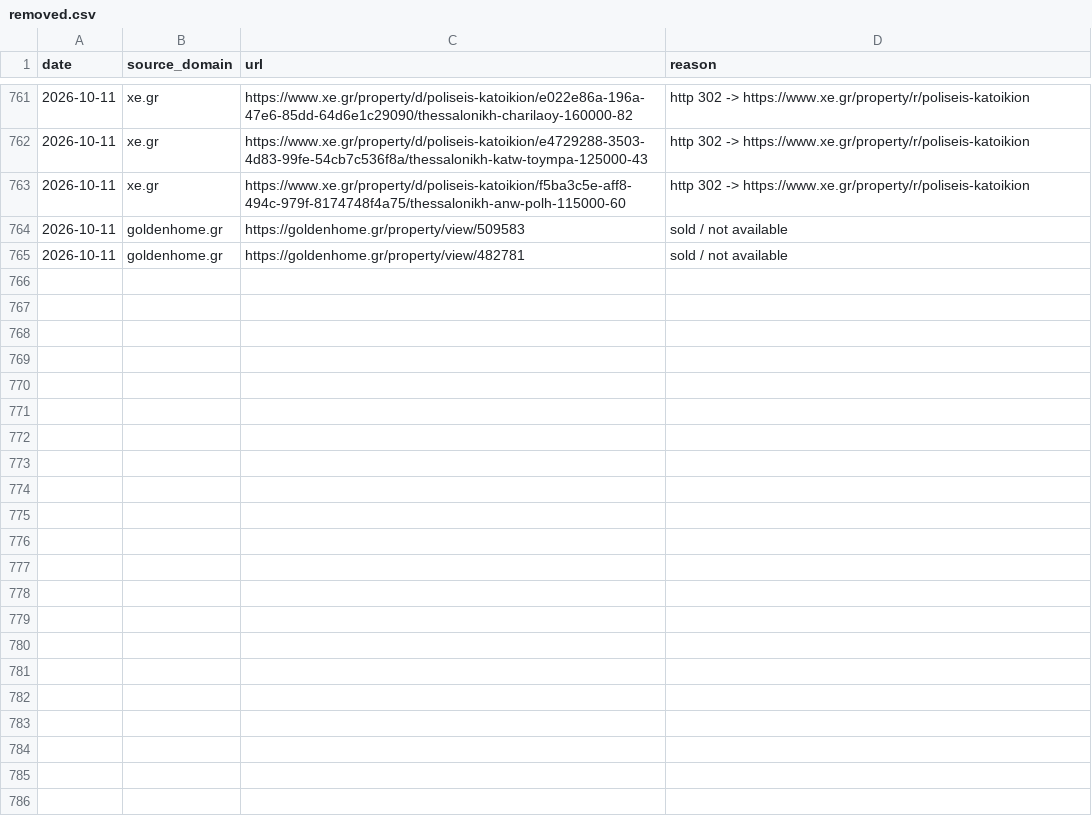
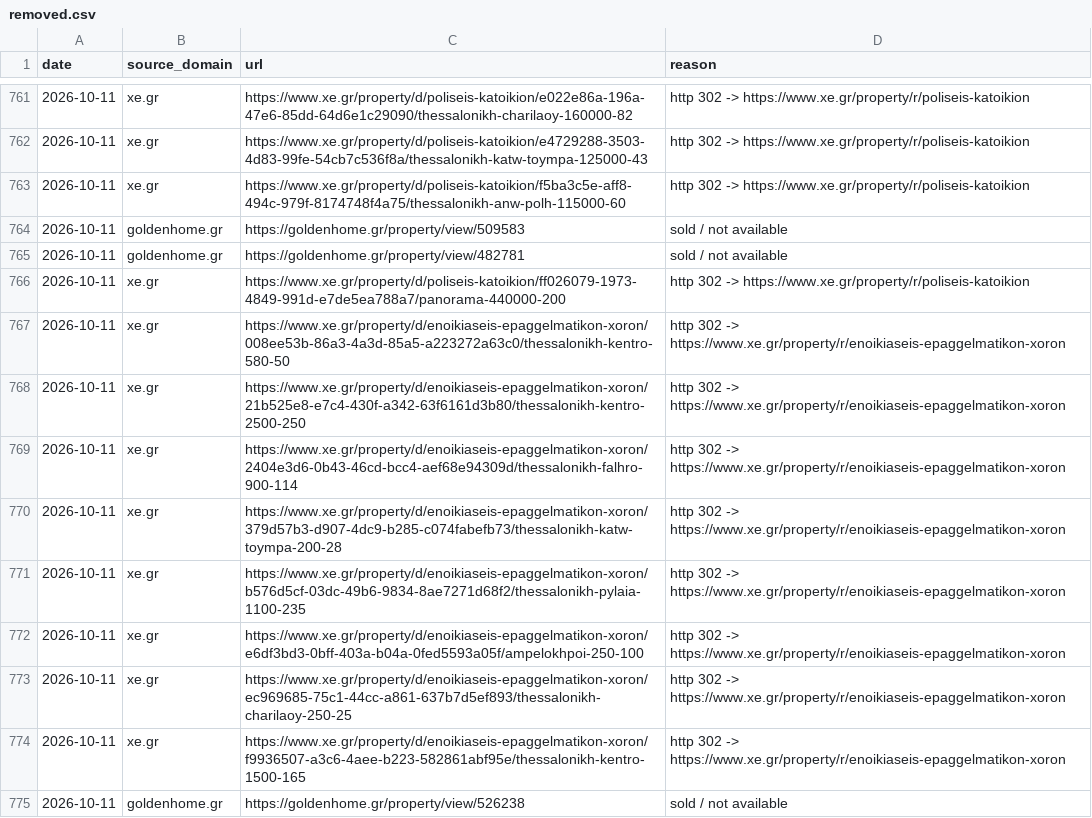
Before and after one commit to jenyshir-eng/Greece-real-estate, a CSV file: data/listings/removed.csv, drawn as a sheet; only a part is shown, gaps mark what is left out.

Commit message:
Update 2026-10-11 17:23 (Thessaloniki): 199 new listings

```diff
--- a/data/listings/removed.csv
+++ b/data/listings/removed.csv
@@ -765 +765,11 @@ date,source_domain,url,reason
 2026-10-11,goldenhome.gr,https://goldenhome.gr/property/view/482781,sold / not available
+2026-10-11,xe.gr,https://www.xe.gr/property/d/poliseis-katoikion/ff026079-1973-4849-991d-e7de5ea788a7/panorama-440000-200,http 302 -> https://www.xe.gr/property/r/poliseis-katoikion
+2026-10-11,xe.gr,https://www.xe.gr/property/d/enoikiaseis-epaggelmatikon-xoron/008ee53b-86a3-4a3d-85a5-a223272a63c0/thessalonikh-kentro-580-50,http 302 -> https://www.xe.gr/property/r/enoikiaseis-epaggelmatikon-xoron
+2026-10-11,xe.gr,https://www.xe.gr/property/d/enoikiaseis-epaggelmatikon-xoron/21b525e8-e7c4-430f-a342-63f6161d3b80/thessalonikh-kentro-2500-250,http 302 -> https://www.xe.gr/property/r/enoikiaseis-epaggelmatikon-xoron
+2026-10-11,xe.gr,https://www.xe.gr/property/d/enoikiaseis-epaggelmatikon-xoron/2404e3d6-0b43-46cd-bcc4-aef68e94309d/thessalonikh-falhro-900-114,http 302 -> https://www.xe.gr/property/r/enoikiaseis-epaggelmatikon-xoron
+2026-10-11,xe.gr,https://www.xe.gr/property/d/enoikiaseis-epaggelmatikon-xoron/379d57b3-d907-4dc9-b285-c074fabefb73/thessalonikh-katw-toympa-200-28,http 302 -> https://www.xe.gr/property/r/enoikiaseis-epaggelmatikon-xoron
+2026-10-11,xe.gr,https://www.xe.gr/property/d/enoikiaseis-epaggelmatikon-xoron/b576d5cf-03dc-49b6-9834-8ae7271d68f2/thessalonikh-pylaia-1100-235,http 302 -> https://www.xe.gr/property/r/enoikiaseis-epaggelmatikon-xoron
+2026-10-11,xe.gr,https://www.xe.gr/property/d/enoikiaseis-epaggelmatikon-xoron/e6df3bd3-0bff-403a-b04a-0fed5593a05f/ampelokhpoi-250-100,http 302 -> https://www.xe.gr/property/r/enoikiaseis-epaggelmatikon-xoron
+2026-10-11,xe.gr,https://www.xe.gr/property/d/enoikiaseis-epaggelmatikon-xoron/ec969685-75c1-44cc-a861-637b7d5ef893/thessalonikh-charilaoy-250-25,http 302 -> https://www.xe.gr/property/r/enoikiaseis-epaggelmatikon-xoron
+2026-10-11,xe.gr,https://www.xe.gr/property/d/enoikiaseis-epaggelmatikon-xoron/f9936507-a3c6-4aee-b223-582861abf95e/thessalonikh-kentro-1500-165,http 302 -> https://www.xe.gr/property/r/enoikiaseis-epaggelmatikon-xoron
+2026-10-11,goldenhome.gr,https://goldenhome.gr/property/view/526238,sold / not available
```
Also changed, not shown: data/listings/collect_report.csv, data/listings/district_hints.csv, 12 other files.
